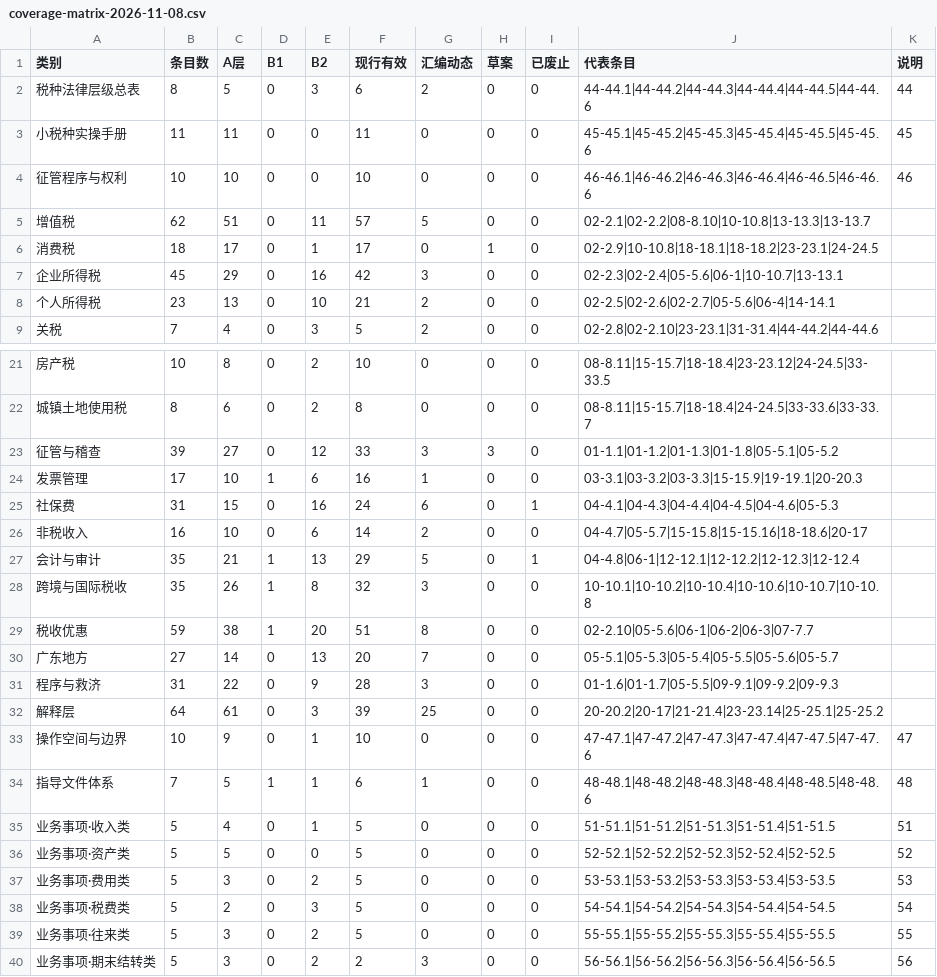
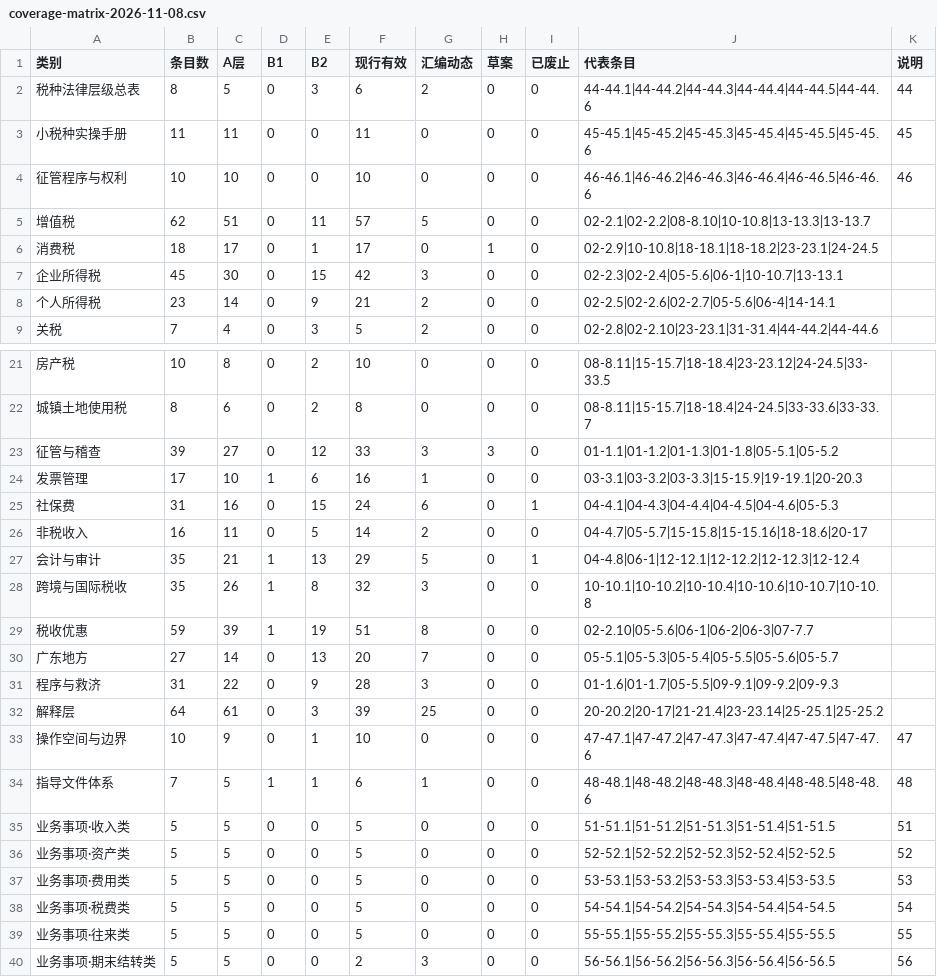
Before and after one commit to jianhaot264-cmd/finance-tax-compliance, a CSV file: reports/coverage-matrix-2026-11-08.csv, drawn as a sheet; only a part is shown, gaps mark what is left out.

```diff
--- a/reports/coverage-matrix-2026-11-08.csv
+++ b/reports/coverage-matrix-2026-11-08.csv
@@ -6,4 +6,4 @@
 消费税,18,17,0,1,17,0,1,0,02-2.9|10-10.8|18-18.1|18-18.2|23-23.1|24-24.5,
-企业所得税,45,29,0,16,42,3,0,0,02-2.3|02-2.4|05-5.6|06-1|10-10.7|13-13.1,
-个人所得税,23,13,0,10,21,2,0,0,02-2.5|02-2.6|02-2.7|05-5.6|06-4|14-14.1,
+企业所得税,45,30,0,15,42,3,0,0,02-2.3|02-2.4|05-5.6|06-1|10-10.7|13-13.1,
+个人所得税,23,14,0,9,21,2,0,0,02-2.5|02-2.6|02-2.7|05-5.6|06-4|14-14.1,
 关税,7,4,0,3,5,2,0,0,02-2.8|02-2.10|23-23.1|31-31.4|44-44.2|44-44.6,
@@ -24,7 +24,7 @@
 发票管理,17,10,1,6,16,1,0,0,03-3.1|03-3.2|03-3.3|15-15.9|19-19.1|20-20.3,
-社保费,31,15,0,16,24,6,0,1,04-4.1|04-4.3|04-4.4|04-4.5|04-4.6|05-5.3,
-非税收入,16,10,0,6,14,2,0,0,04-4.7|05-5.7|15-15.8|15-15.16|18-18.6|20-17,
+社保费,31,16,0,15,24,6,0,1,04-4.1|04-4.3|04-4.4|04-4.5|04-4.6|05-5.3,
+非税收入,16,11,0,5,14,2,0,0,04-4.7|05-5.7|15-15.8|15-15.16|18-18.6|20-17,
 会计与审计,35,21,1,13,29,5,0,1,04-4.8|06-1|12-12.1|12-12.2|12-12.3|12-12.4,
 跨境与国际税收,35,26,1,8,32,3,0,0,10-10.1|10-10.2|10-10.4|10-10.6|10-10.7|10-10.8,
-税收优惠,59,38,1,20,51,8,0,0,02-2.10|05-5.6|06-1|06-2|06-3|07-7.7,
+税收优惠,59,39,1,19,51,8,0,0,02-2.10|05-5.6|06-1|06-2|06-3|07-7.7,
 广东地方,27,14,0,13,20,7,0,0,05-5.1|05-5.3|05-5.4|05-5.5|05-5.6|05-5.7,
@@ -34,7 +34,7 @@
 指导文件体系,7,5,1,1,6,1,0,0,48-48.1|48-48.2|48-48.3|48-48.4|48-48.5|48-48.6,48
-业务事项·收入类,5,4,0,1,5,0,0,0,51-51.1|51-51.2|51-51.3|51-51.4|51-51.5,51
+业务事项·收入类,5,5,0,0,5,0,0,0,51-51.1|51-51.2|51-51.3|51-51.4|51-51.5,51
 业务事项·资产类,5,5,0,0,5,0,0,0,52-52.1|52-52.2|52-52.3|52-52.4|52-52.5,52
-业务事项·费用类,5,3,0,2,5,0,0,0,53-53.1|53-53.2|53-53.3|53-53.4|53-53.5,53
-业务事项·税费类,5,2,0,3,5,0,0,0,54-54.1|54-54.2|54-54.3|54-54.4|54-54.5,54
-业务事项·往来类,5,3,0,2,5,0,0,0,55-55.1|55-55.2|55-55.3|55-55.4|55-55.5,55
-业务事项·期末结转类,5,3,0,2,2,3,0,0,56-56.1|56-56.2|56-56.3|56-56.4|56-56.5,56
+业务事项·费用类,5,5,0,0,5,0,0,0,53-53.1|53-53.2|53-53.3|53-53.4|53-53.5,53
+业务事项·税费类,5,5,0,0,5,0,0,0,54-54.1|54-54.2|54-54.3|54-54.4|54-54.5,54
+业务事项·往来类,5,5,0,0,5,0,0,0,55-55.1|55-55.2|55-55.3|55-55.4|55-55.5,55
+业务事项·期末结转类,5,5,0,0,2,3,0,0,56-56.1|56-56.2|56-56.3|56-56.4|56-56.5,56
```
Also changed, not shown: reports/regulations-master-2026-11-07.csv, 31 other files.
